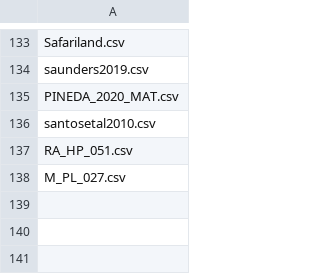
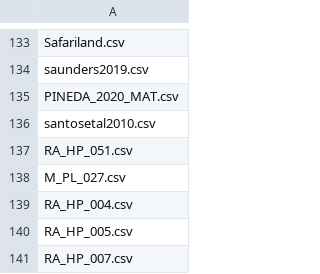
Before and after one commit to jgalgarra/bipartgraph, a CSV file: conf/datossafefiles.csv, drawn as a sheet; only a part is shown, gaps mark what is left out; the diff names each change by its address in the sheet, - before the commit and + after, or states it on an @@ line.

```diff
--- a/conf/datossafefiles.csv
+++ b/conf/datossafefiles.csv
+row 139: RA_HP_004.csv
+row 140: RA_HP_005.csv
+row 141: RA_HP_007.csv
```
Also changed, not shown: conf/labelcolors.csv, data/refs/references.csv, 9 other files.
